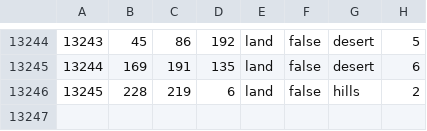
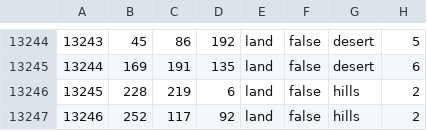
Before and after one commit to Robert00620052004/FSM-A-New-Dawn-States, a CSV file: map/definition.csv, drawn as a sheet; only a part is shown, gaps mark what is left out.

```diff
--- a/map/definition.csv
+++ b/map/definition.csv
@@ -13246 +13246,2 @@
 13245;228;219;6;land;false;hills;2
+13246;252;117;92;land;false;hills;2
```
Also changed, not shown: 7 other files.
